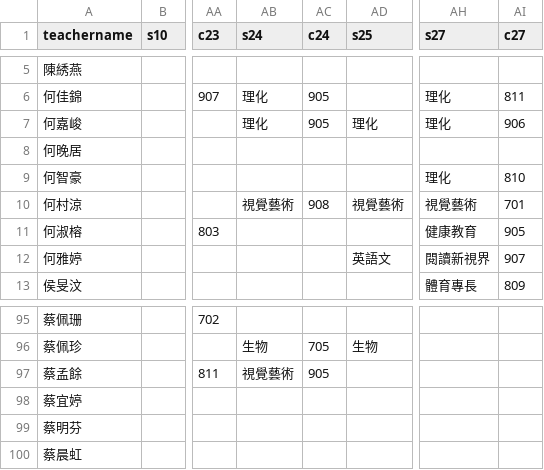
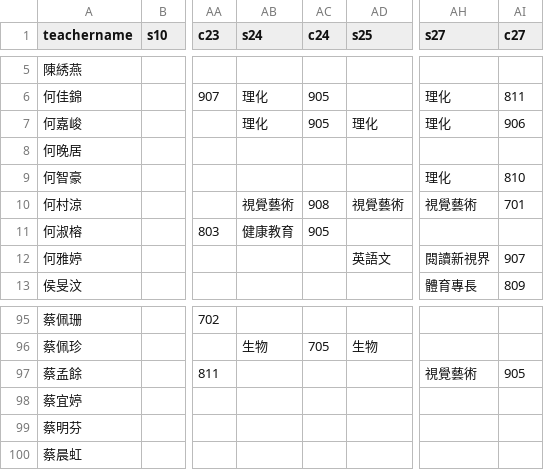
Before and after one commit to lcc1016/class_lock_empty, a CSV file: teacher_11501.csv, drawn as a sheet; only a part is shown, gaps mark what is left out; the diff names each change by its address in the sheet, - before the commit and + after, or states it on an @@ line.

Commit message:
Add files via upload

```diff
--- a/teacher_11501.csv
+++ b/teacher_11501.csv
-AB11 (s24): (empty)
+AB11 (s24): 健康教育
-AC11 (c24): (empty)
+AC11 (c24): 905
-AH11 (s27): 健康教育
+AH11 (s27): (empty)
-AI11 (c27): 905
+AI11 (c27): (empty)
-AB97 (s24): 視覺藝術
+AB97 (s24): (empty)
-AC97 (c24): 905
+AC97 (c24): (empty)
-AH97 (s27): (empty)
+AH97 (s27): 視覺藝術
-AI97 (c27): (empty)
+AI97 (c27): 905
```
